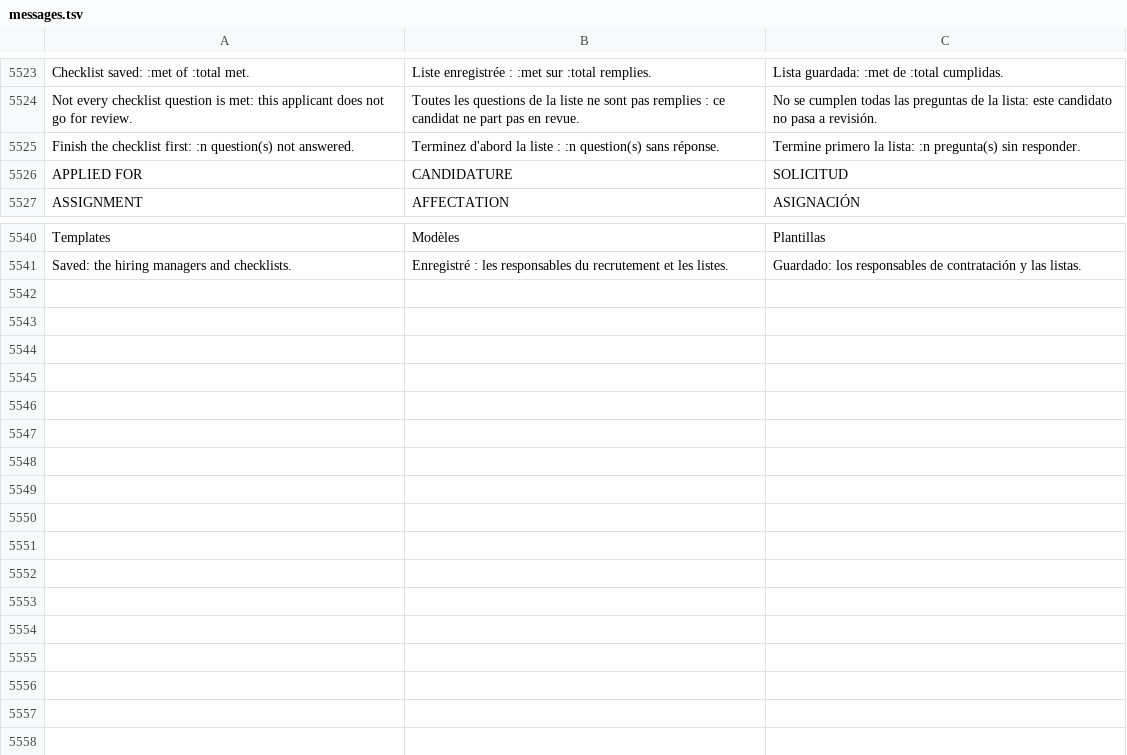
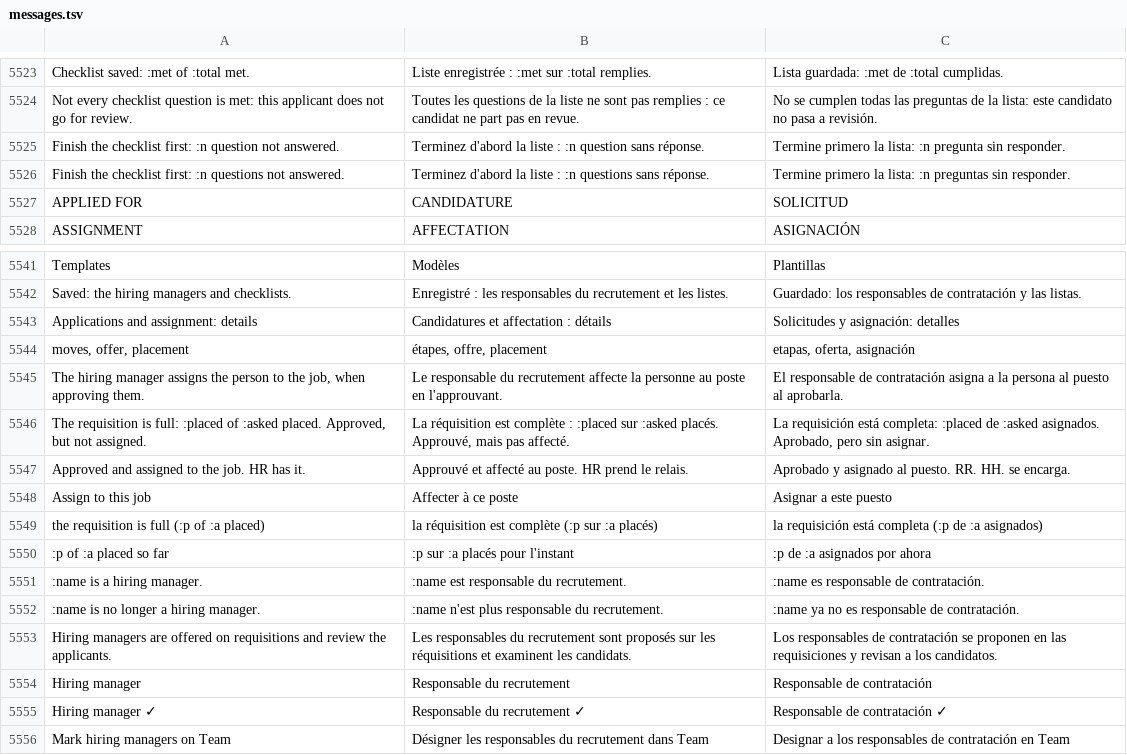
Before and after one commit to fleurysolution/crewvia, a TSV file: app/lang/messages.tsv, drawn as a sheet; only a part is shown, gaps mark what is left out.

```diff
--- a/app/lang/messages.tsv
+++ b/app/lang/messages.tsv
@@ -5524,3 +5524,4 @@ Checklist saved: :met of :total met.	Liste enregistrée : :met sur :total rempli
 Not every checklist question is met: this applicant does not go for review.	Toutes les questions de la liste ne sont pas remplies : ce candidat ne part pas en revue.	No se cumplen todas las preguntas de la lista: este candidato no pasa a revisión.
-Finish the checklist first: :n question(s) not answered.	Terminez d'abord la liste : :n question(s) sans réponse.	Termine primero la lista: :n pregunta(s) sin responder.
+Finish the checklist first: :n question not answered.	Terminez d'abord la liste : :n question sans réponse.	Termine primero la lista: :n pregunta sin responder.
+Finish the checklist first: :n questions not answered.	Terminez d'abord la liste : :n questions sans réponse.	Termine primero la lista: :n preguntas sin responder.
 APPLIED FOR	CANDIDATURE	SOLICITUD
@@ -5541 +5542,15 @@ Templates	Modèles	Plantillas
 Saved: the hiring managers and checklists.	Enregistré : les responsables du recrutement et les listes.	Guardado: los responsables de contratación y las listas.
+Applications and assignment: details	Candidatures et affectation : détails	Solicitudes y asignación: detalles
+moves, offer, placement	étapes, offre, placement	etapas, oferta, asignación
+The hiring manager assigns the person to the job, when approving them.	Le responsable du recrutement affecte la personne au poste en l'approuvant.	El responsable de contratación asigna a la persona al puesto al aprobarla.
+The requisition is full: :placed of :asked placed. Approved, but not assigned.	La réquisition est complète : :placed sur :asked placés. Approuvé, mais pas affecté.	La requisición está completa: :placed de :asked asignados. Aprobado, pero sin asignar.
+Approved and assigned to the job. HR has it.	Approuvé et affecté au poste. HR prend le relais.	Aprobado y asignado al puesto. RR. HH. se encarga.
+Assign to this job	Affecter à ce poste	Asignar a este puesto
+the requisition is full (:p of :a placed)	la réquisition est complète (:p sur :a placés)	la requisición está completa (:p de :a asignados)
+:p of :a placed so far	:p sur :a placés pour l'instant	:p de :a asignados por ahora
+:name is a hiring manager.	:name est responsable du recrutement.	:name es responsable de contratación.
+:name is no longer a hiring manager.	:name n'est plus responsable du recrutement.	:name ya no es responsable de contratación.
+Hiring managers are offered on requisitions and review the applicants.	Les responsables du recrutement sont proposés sur les réquisitions et examinent les candidats.	Los responsables de contratación se proponen en las requisiciones y revisan a los candidatos.
+Hiring manager	Responsable du recrutement	Responsable de contratación
+Hiring manager ✓	Responsable du recrutement ✓	Responsable de contratación ✓
+Mark hiring managers on Team	Désigner les responsables du recrutement dans Team	Designar a los responsables de contratación en Team
```
Also changed, not shown: 16 other files.
